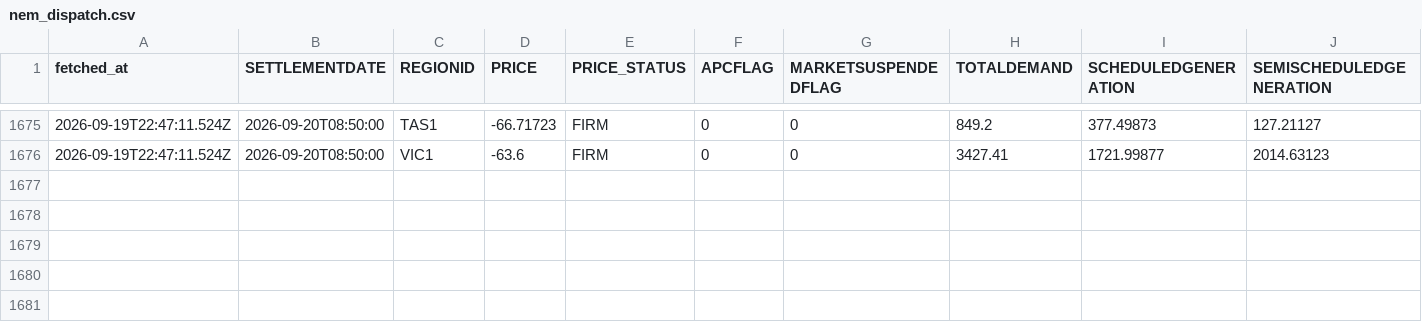
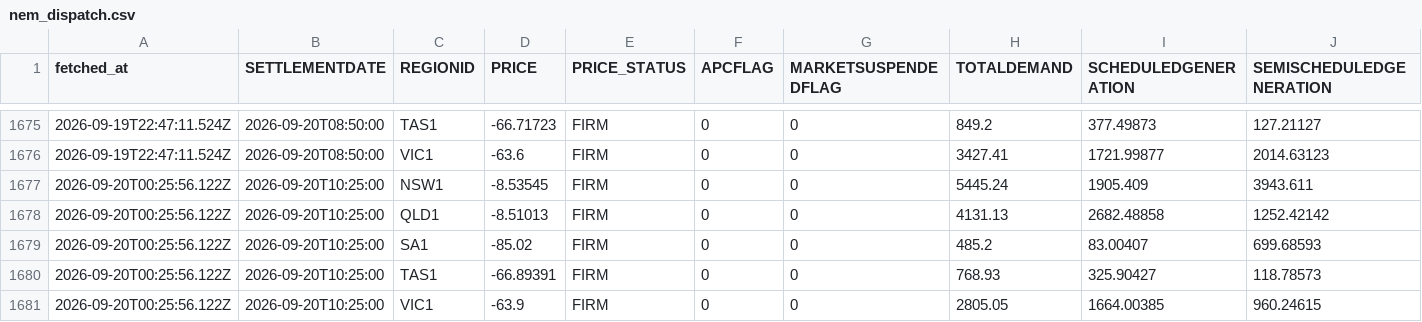
Before and after one commit to Tharindi-W/nem-live-state, a CSV file: data/nem_dispatch.csv, drawn as a sheet; only a part is shown, gaps mark what is left out; rows hold the shown columns only; the diff names each change by its address in the sheet, - before the commit and + after, or states it on an @@ line.

```diff
--- a/data/nem_dispatch.csv
+++ b/data/nem_dispatch.csv
+row 1677: 2026-09-20T00:25:56.122Z | 2026-09-20T10:25:00 | NSW1 | -8.53545 | FIRM | 0 | 0 | 5445.24 | 1905.409 | 3943.611
+row 1678: 2026-09-20T00:25:56.122Z | 2026-09-20T10:25:00 | QLD1 | -8.51013 | FIRM | 0 | 0 | 4131.13 | 2682.48858 | 1252.42142
+row 1679: 2026-09-20T00:25:56.122Z | 2026-09-20T10:25:00 | SA1 | -85.02 | FIRM | 0 | 0 | 485.2 | 83.00407 | 699.68593
+row 1680: 2026-09-20T00:25:56.122Z | 2026-09-20T10:25:00 | TAS1 | -66.89391 | FIRM | 0 | 0 | 768.93 | 325.90427 | 118.78573
+row 1681: 2026-09-20T00:25:56.122Z | 2026-09-20T10:25:00 | VIC1 | -63.9 | FIRM | 0 | 0 | 2805.05 | 1664.00385 | 960.24615
```
Also changed, not shown: data/nem_interconnectors.csv, data/nem_rooftop_actual.csv, 4 other files.
